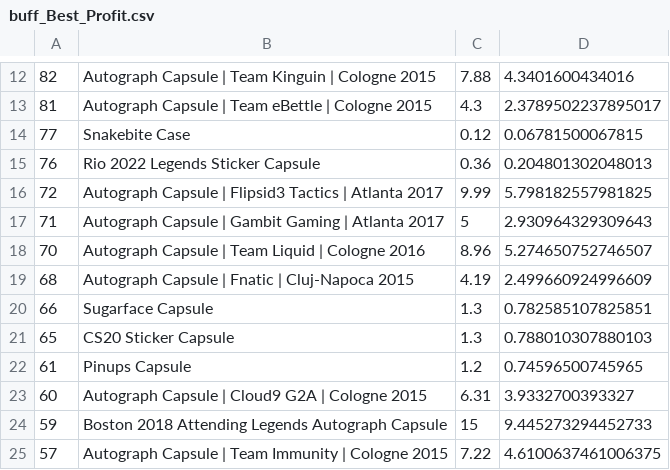
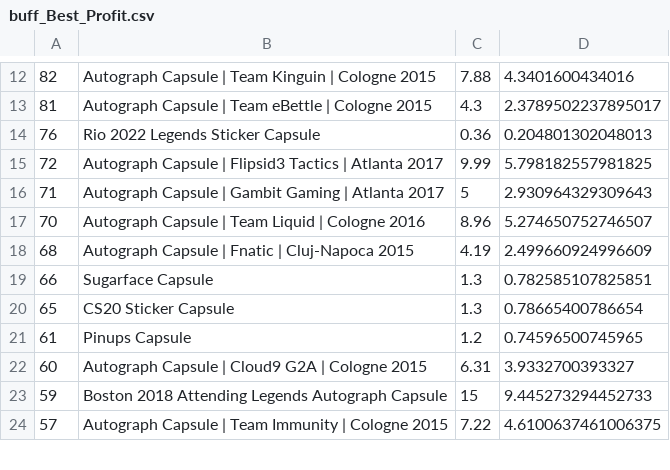
Before and after one commit to AUTACE/Trade_Data, a CSV file: buff_Best_Profit.csv, drawn as a sheet; only a part is shown, gaps mark what is left out; the diff covers the shown part only.

```diff
--- a/buff_Best_Profit.csv
+++ b/buff_Best_Profit.csv
@@ -13,3 +13,2 @@
 81;Autograph Capsule | Team eBettle | Cologne 2015;4.3;2.3789502237895017
-77;Snakebite Case;0.12;0.06781500067815
 76;Rio 2022 Legends Sticker Capsule;0.36;0.204801302048013
@@ -20,3 +19,3 @@
 66;Sugarface Capsule;1.3;0.782585107825851
-65;CS20 Sticker Capsule;1.3;0.788010307880103
+65;CS20 Sticker Capsule;1.3;0.78665400786654
 61;Pinups Capsule;1.2;0.74596500745965
```
Also changed, not shown: 5 added rows, 4 removed rows and 3 edited cells elsewhere in this file.
